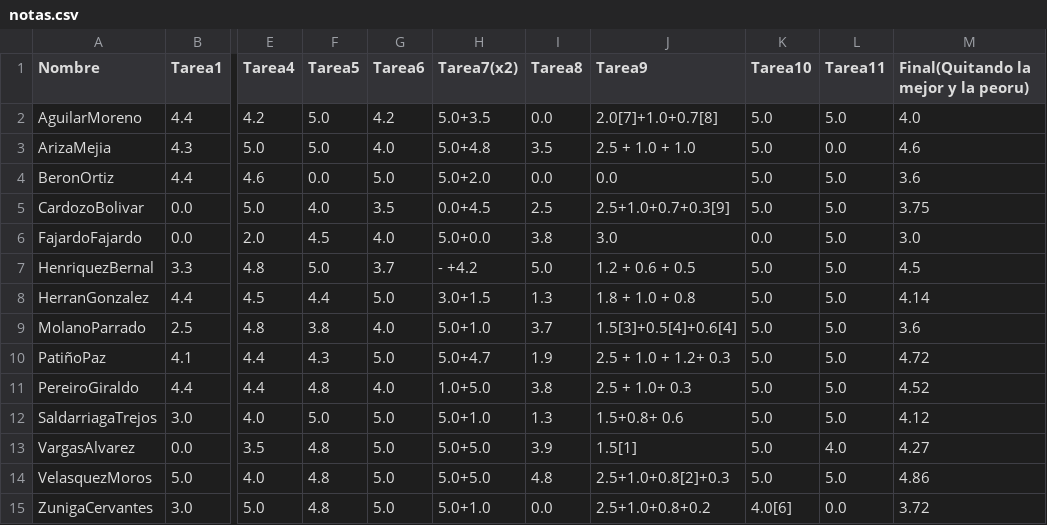
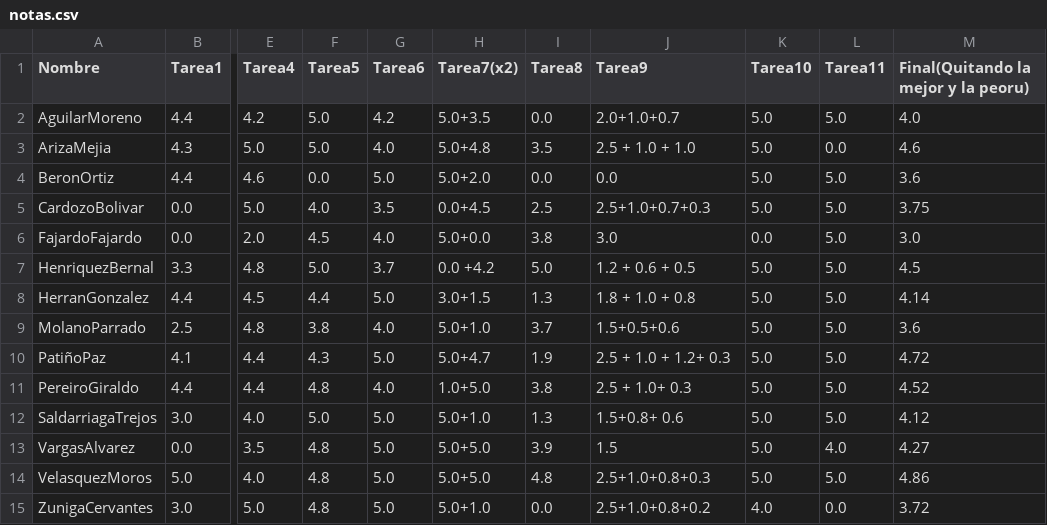
Before and after one commit to ComputoCienciasUniandes/HerramientasComputacionales, a CSV file: Grades/notas/2014-1/grupo2/notas.csv, drawn as a sheet; only a part is shown, gaps mark what is left out; the diff names each change by its address in the sheet, - before the commit and + after, or states it on an @@ line.

Commit message:
Update notas.csv

```diff
--- a/Grades/notas/2014-1/grupo2/notas.csv
+++ b/Grades/notas/2014-1/grupo2/notas.csv
-J2 (Tarea9): 2.0[7]+1.0+0.7[8]
+J2 (Tarea9): 2.0+1.0+0.7
-J5 (Tarea9): 2.5+1.0+0.7+0.3[9]
+J5 (Tarea9): 2.5+1.0+0.7+0.3
-H7 (Tarea7(x2)): - +4.2
+H7 (Tarea7(x2)): 0.0 +4.2
-J9 (Tarea9): 1.5[3]+0.5[4]+0.6[4]
+J9 (Tarea9): 1.5+0.5+0.6
-J13 (Tarea9): 1.5[1]
+J13 (Tarea9): 1.5
-J14 (Tarea9): 2.5+1.0+0.8[2]+0.3
+J14 (Tarea9): 2.5+1.0+0.8+0.3
-K15 (Tarea10): 4.0[6]
+K15 (Tarea10): 4.0
```
